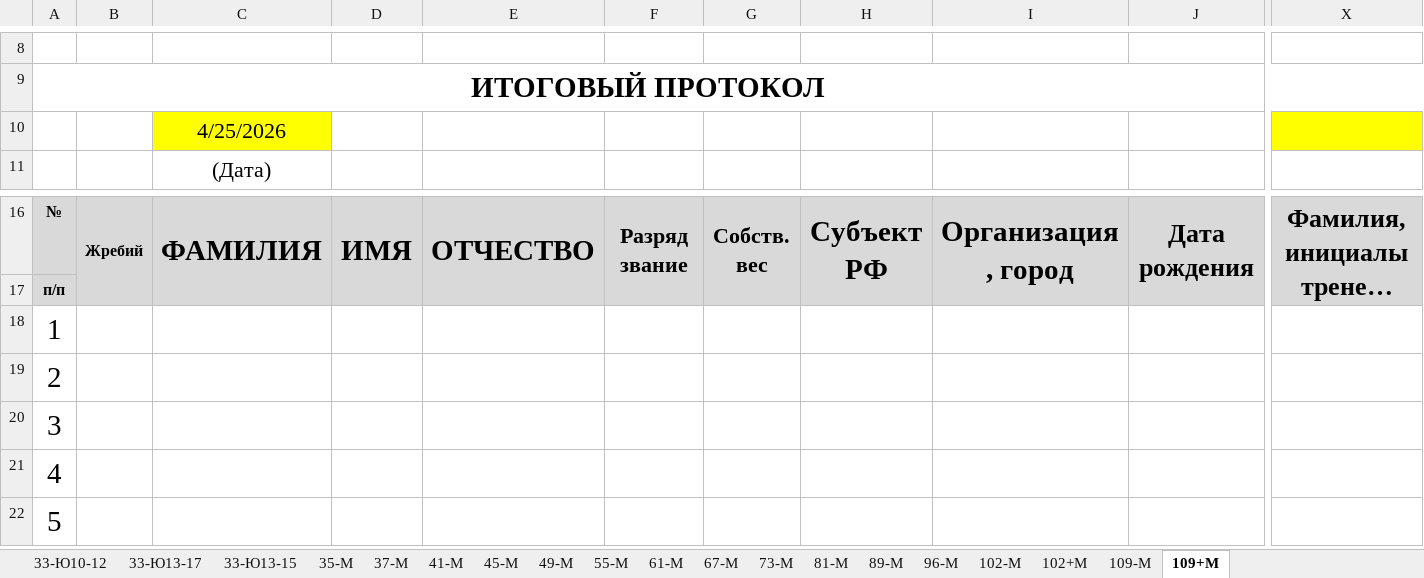
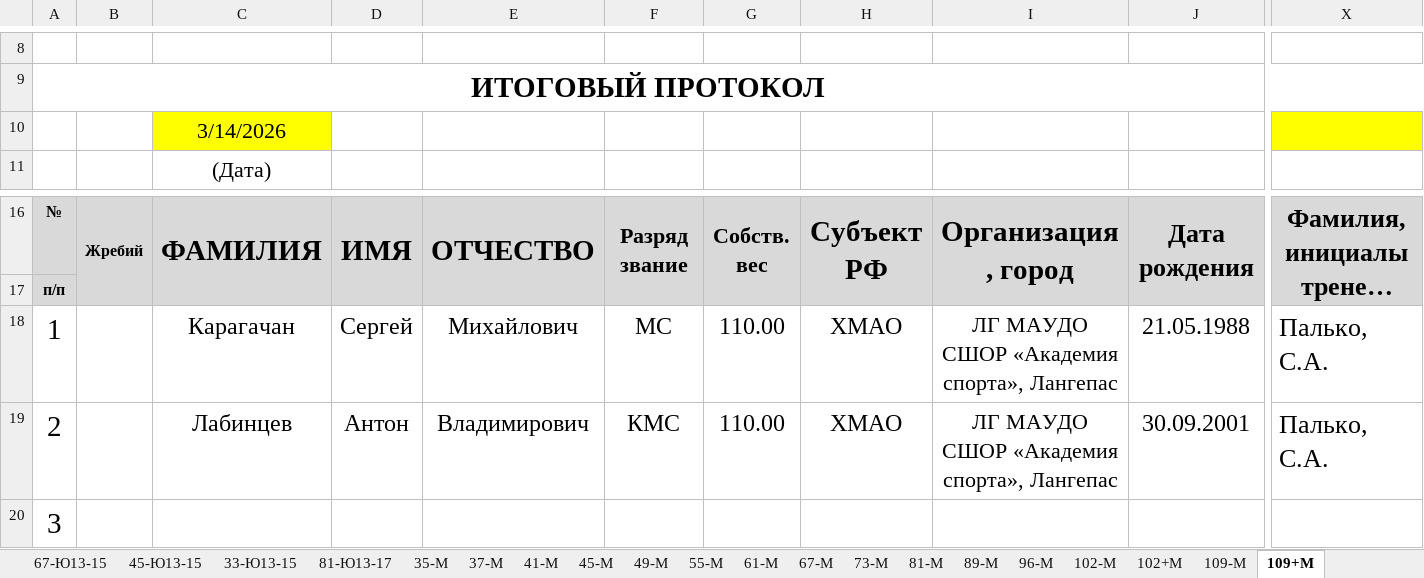
Before and after one commit to onmahadev/SH2026, an Excel workbook: Шесталюк-2026-ИП-МУЖ.xlsx, sheet 109+М, drawn as a sheet; only a part is shown, gaps mark what is left out; the shorter side is filled out with more unchanged rows; long unchanged cells end in …; values as stored, in another font and other column widths than the file's, no borders; charts and pictures and conditional formats not drawn; removed rows and columns are numbered as before the commit, all else as after; rows hold the shown columns only; the diff names each change by its address in the sheet, - before the commit and + after, or states it on an @@ line.

```diff
--- a/Шесталюк-2026-ИП-МУЖ.xlsx (sheet 109+М)
+++ b/Шесталюк-2026-ИП-МУЖ.xlsx (sheet 109+М)
+sheet tab: 67-Ю13-15
+sheet tab: 45-Ю13-15
+sheet tab: 81-Ю13-17
-C10: 4/25/2026
+C10: 3/14/2026
-row 18: 1
-row 19: 2
+row 18: 1 |  | Карагачан | Сергей | Михайлович | МС | 110.00 | ХМАО | ЛГ МАУДО СШОР «Академия спорта», Лангепас | 21.05.1988 | Палько, С.А.
+row 19: 2 |  | Лабинцев | Антон | Владимирович | КМС | 110.00 | ХМАО | ЛГ МАУДО СШОР «Академия спорта», Лангепас | 30.09.2001 | Палько, С.А.
```
Also changed, not shown: sheet 73-М, sheet 89-М, sheet 61-М, sheet 81-М, sheet 37-М, sheet 41-М, 12 more sheets, other sheet tabs, charts or pictures, 1 other file.
